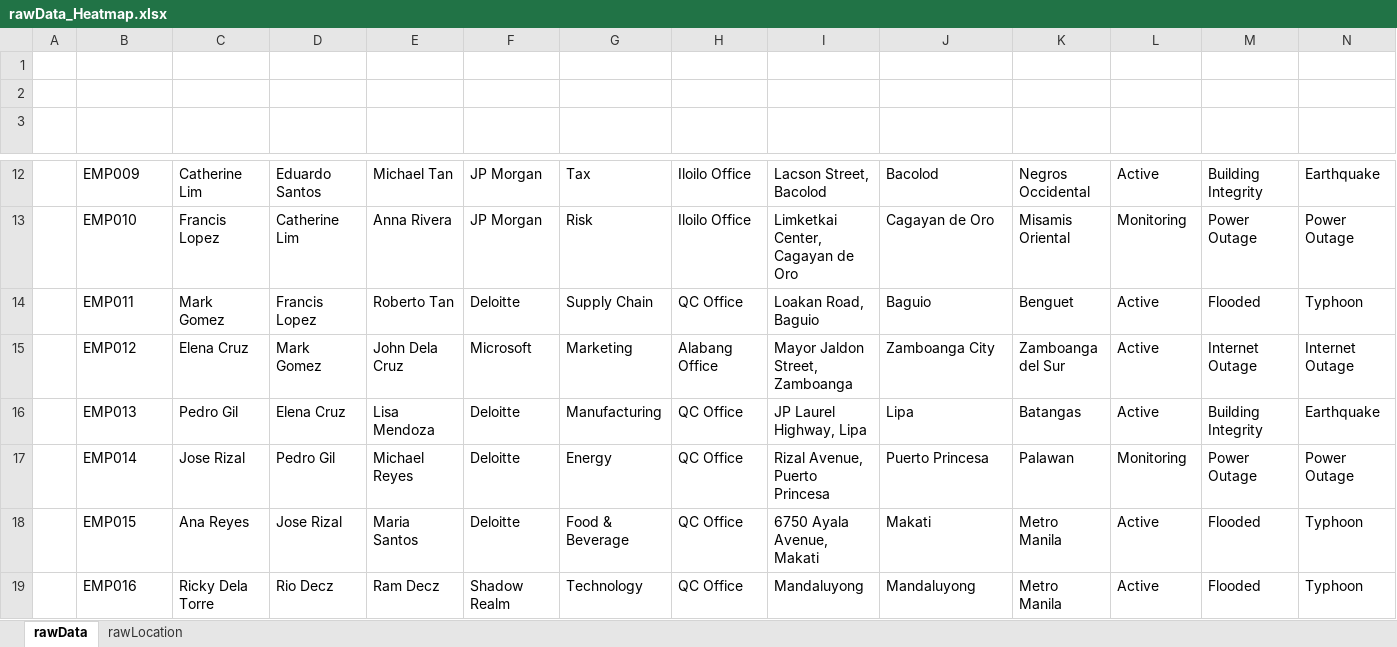
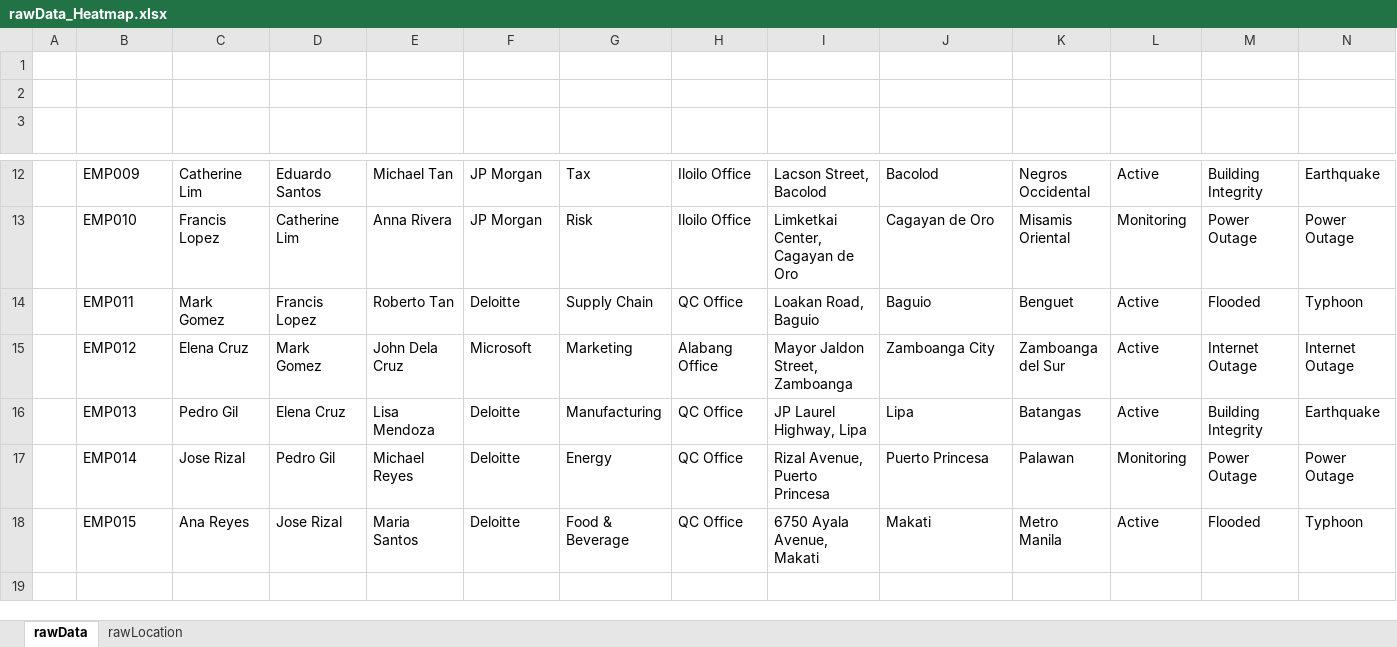
Before and after one commit to riodecz317/bcp-heatmap-dashboard, an Excel workbook: rawData_Heatmap.xlsx, sheet rawData, drawn as a sheet; only a part is shown, gaps mark what is left out; values as stored, in another font and other column widths than the file's, no borders; table styles not drawn; rows hold the shown columns only; the diff names each change by its address in the sheet, - before the commit and + after, or states it on an @@ line.

```diff
--- a/rawData_Heatmap.xlsx (sheet rawData)
+++ b/rawData_Heatmap.xlsx (sheet rawData)
-row 19:  | EMP016 | Ricky Dela Torre | Rio Decz | Ram Decz | Shadow Realm | Technology | QC Office | Mandaluyong | Mandaluyong | Metro Manila | Active | Flooded | Typhoon
```
Also changed, not shown: 2 other files.
